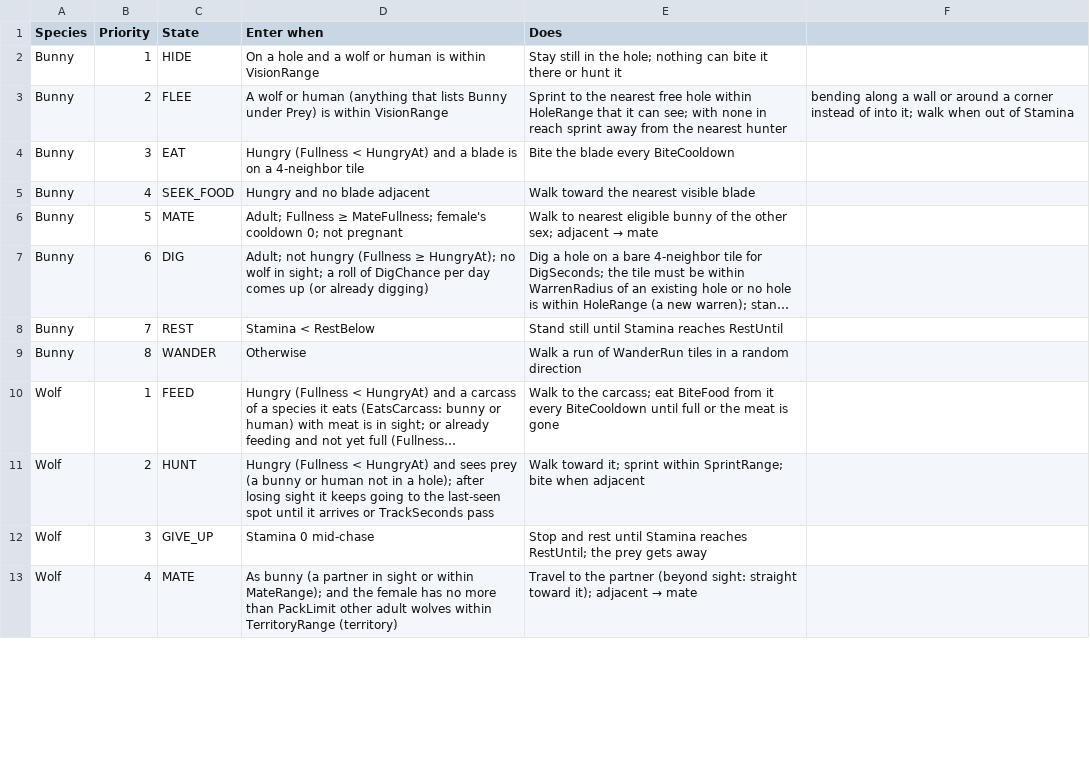
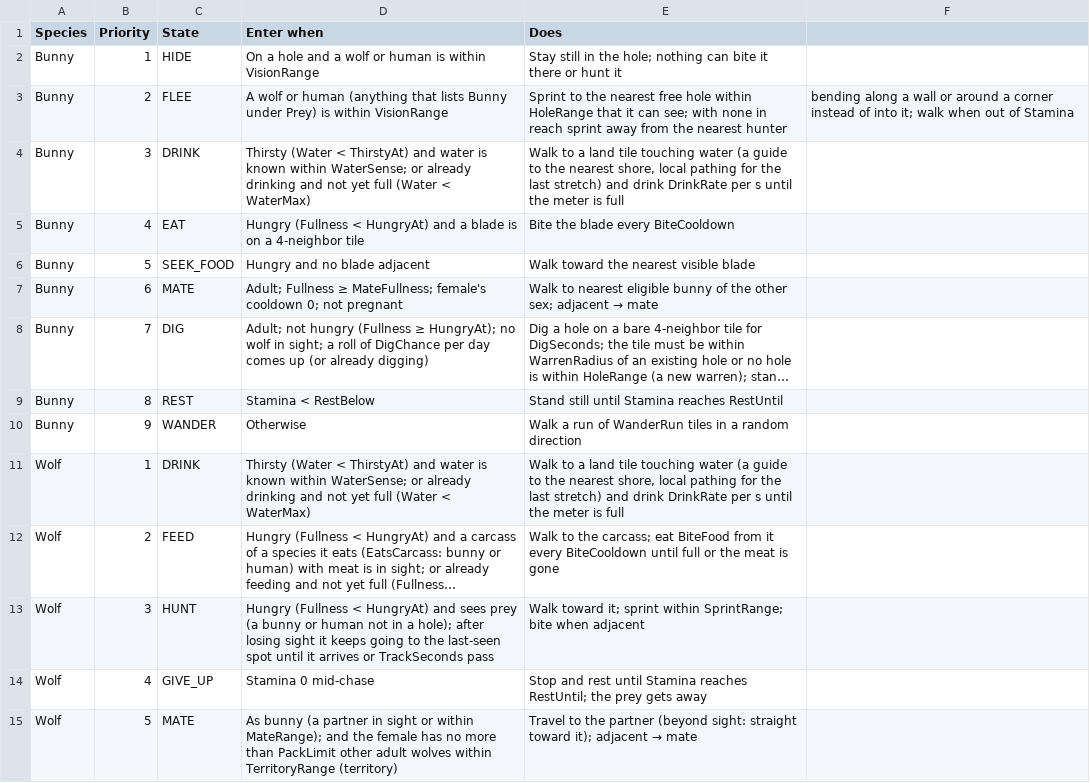
Before and after one commit to pbrinnel/pbrinnel.github.io, a CSV file: Life/tables/states.csv, drawn as a sheet; only a part is shown; long unchanged cells end in …; addresses are those after the commit; the diff covers the shown part only; the diff names each change by its address in the sheet, - before the commit and + after, or states it on an @@ line.

```diff
--- a/Life/tables/states.csv
+++ b/Life/tables/states.csv
+row 4: Bunny | 3 | DRINK | Thirsty (Water < ThirstyAt) and water is known within WaterSense; or already drinking and not yet full (Water < WaterMax) | Walk to a land tile touching water (a guide to the nearest shore, local pathing for the last stretch) and drink DrinkRate per s until the meter is full
-B5 (Priority): 3
+B5 (Priority): 4
-B6 (Priority): 4
+B6 (Priority): 5
-B7 (Priority): 5
+B7 (Priority): 6
-B8 (Priority): 6
+B8 (Priority): 7
-B9 (Priority): 7
+B9 (Priority): 8
-B10 (Priority): 8
+B10 (Priority): 9
+row 11: Wolf | 1 | DRINK | Thirsty (Water < ThirstyAt) and water is known within WaterSense; or already drinking and not yet full (Water < WaterMax) | Walk to a land tile touching water (a guide to the nearest shore, local pathing for the last stretch) and drink DrinkRate per s until the meter is full
-B12 (Priority): 1
+B12 (Priority): 2
-B13 (Priority): 2
+B13 (Priority): 3
-B14 (Priority): 3
+B14 (Priority): 4
-B15 (Priority): 4
+B15 (Priority): 5
```
Also changed, not shown: 1 added row and 8 edited cells elsewhere in this file, Life/tables/settings.csv, Life/tables/species.csv, 32 other files.
